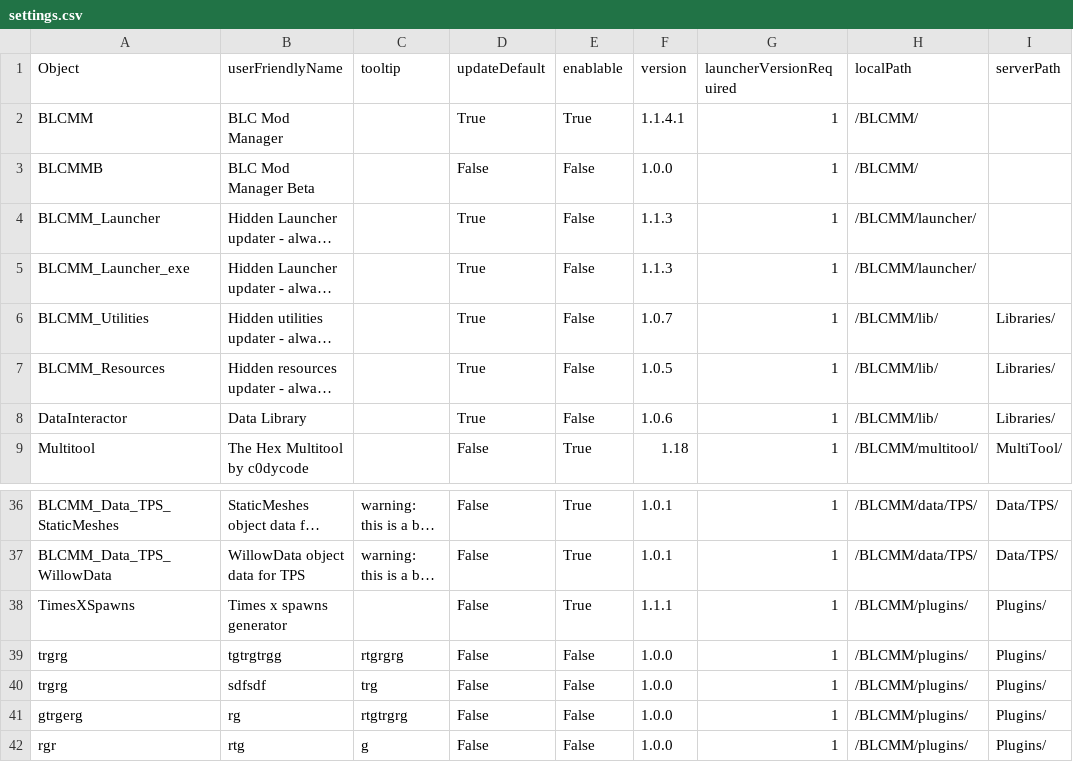
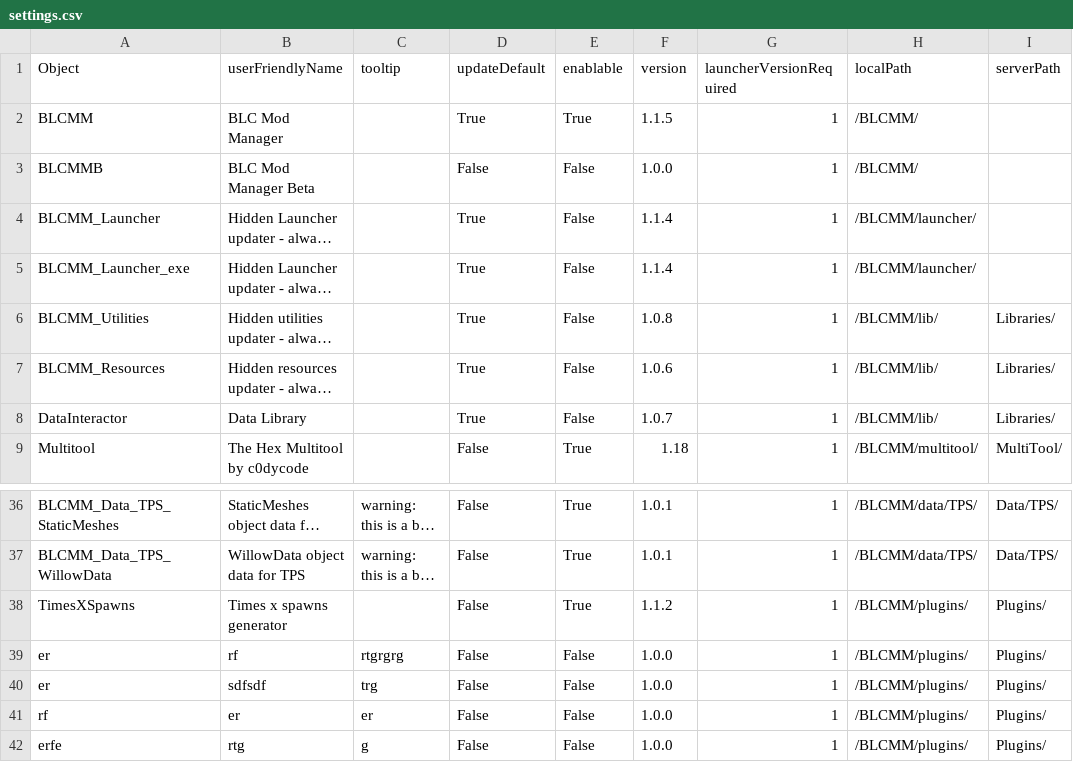
Before and after one commit to LightChaosman/BLCMods-Manager, a CSV file: Versions/settings.csv, drawn as a sheet; only a part is shown, gaps mark what is left out; long unchanged cells end in …; the diff names each change by its address in the sheet, - before the commit and + after, or states it on an @@ line.

Commit message:
1.1.5 to the public

```diff
--- a/Versions/settings.csv
+++ b/Versions/settings.csv
-F2 (version): 1.1.4.1
+F2 (version): 1.1.5
-F4:F5 (version): 1.1.3
+F4:F5 (version): 1.1.4
-F6 (version): 1.0.7
+F6 (version): 1.0.8
-F7 (version): 1.0.5
+F7 (version): 1.0.6
-F8 (version): 1.0.6
+F8 (version): 1.0.7
-F38 (version): 1.1.1
+F38 (version): 1.1.2
-A39:A40 (Object): trgrg
+A39:A40 (Object): er
-B39 (userFriendlyName): tgtrgtrgg
+B39 (userFriendlyName): rf
-A41 (Object): gtrgerg
+A41 (Object): rf
-B41 (userFriendlyName): rg
+B41 (userFriendlyName): er
-C41 (tooltip): rtgtrgrg
+C41 (tooltip): er
-A42 (Object): rgr
+A42 (Object): erfe
```
